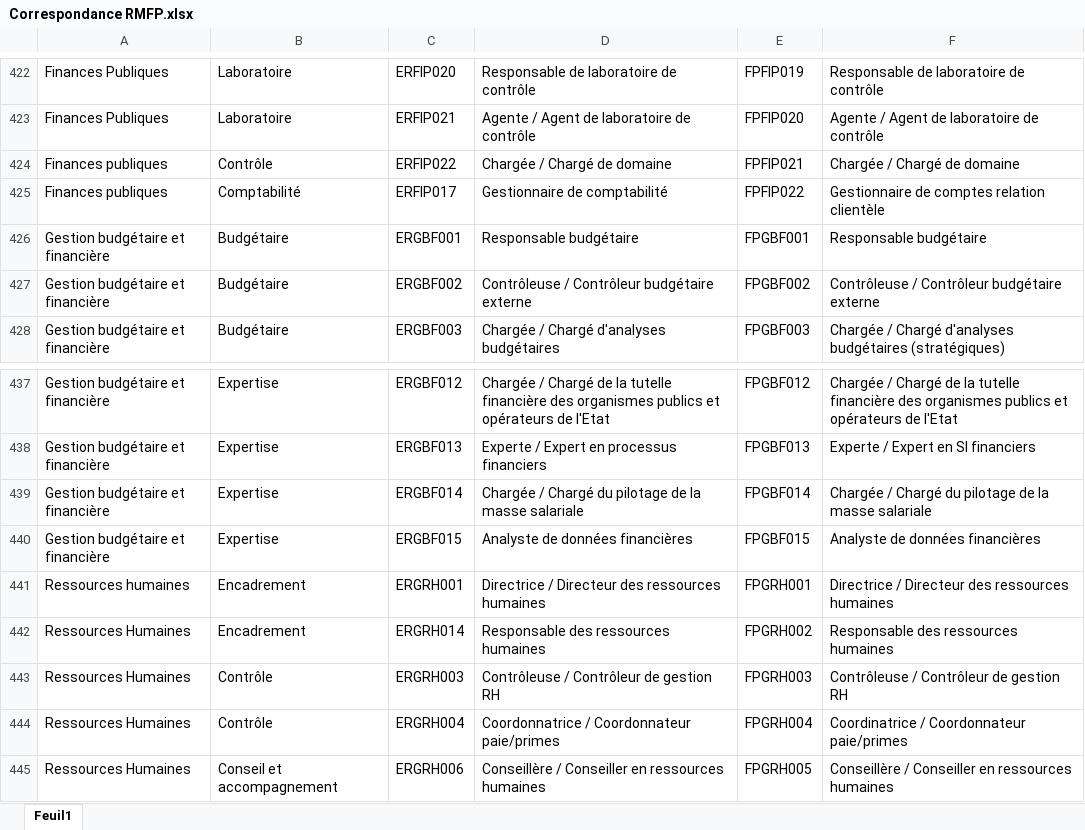
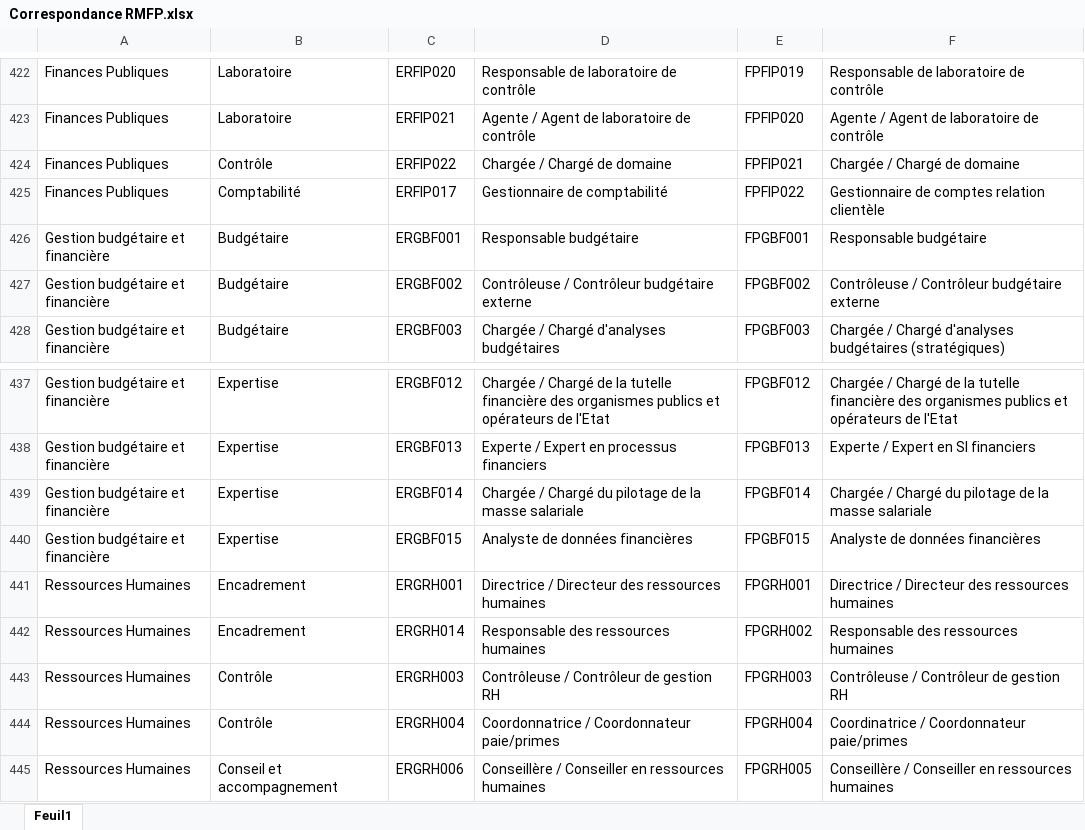
Before and after one commit to ouladhima/tree-dsfr-rgaa-entredeux, an Excel workbook: data/Correspondance RMFP.xlsx, sheet Feuil1, drawn as a sheet; only a part is shown, gaps mark what is left out; values as stored, in another font and other column widths than the file's, no borders; the diff names each change by its address in the sheet, - before the commit and + after, or states it on an @@ line.

Commit message:
correction de typo dans json - version 2

```diff
--- a/data/Correspondance RMFP.xlsx (sheet Feuil1)
+++ b/data/Correspondance RMFP.xlsx (sheet Feuil1)
-A424:A425: Finances publiques
+A424:A425: Finances Publiques
-A441: Ressources humaines
+A441: Ressources Humaines
```
Also changed, not shown: 1 other file.
